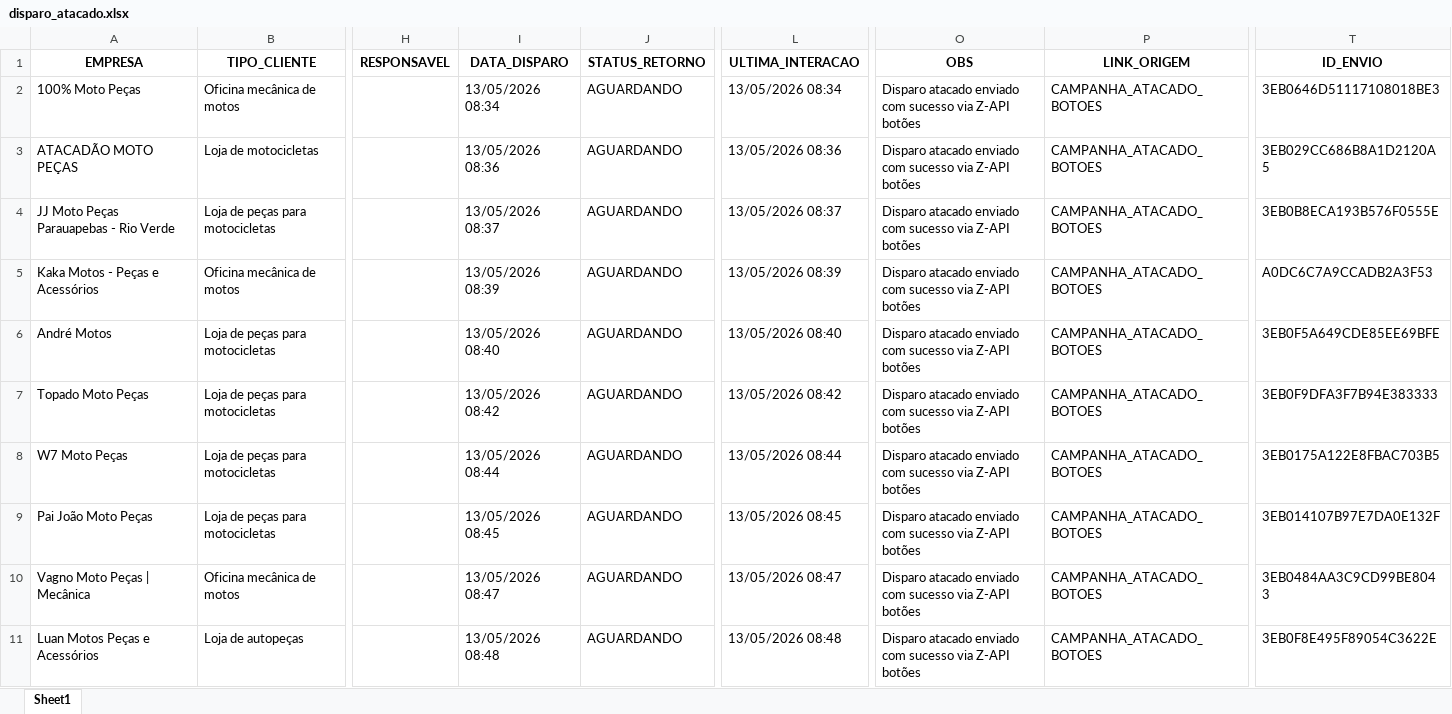
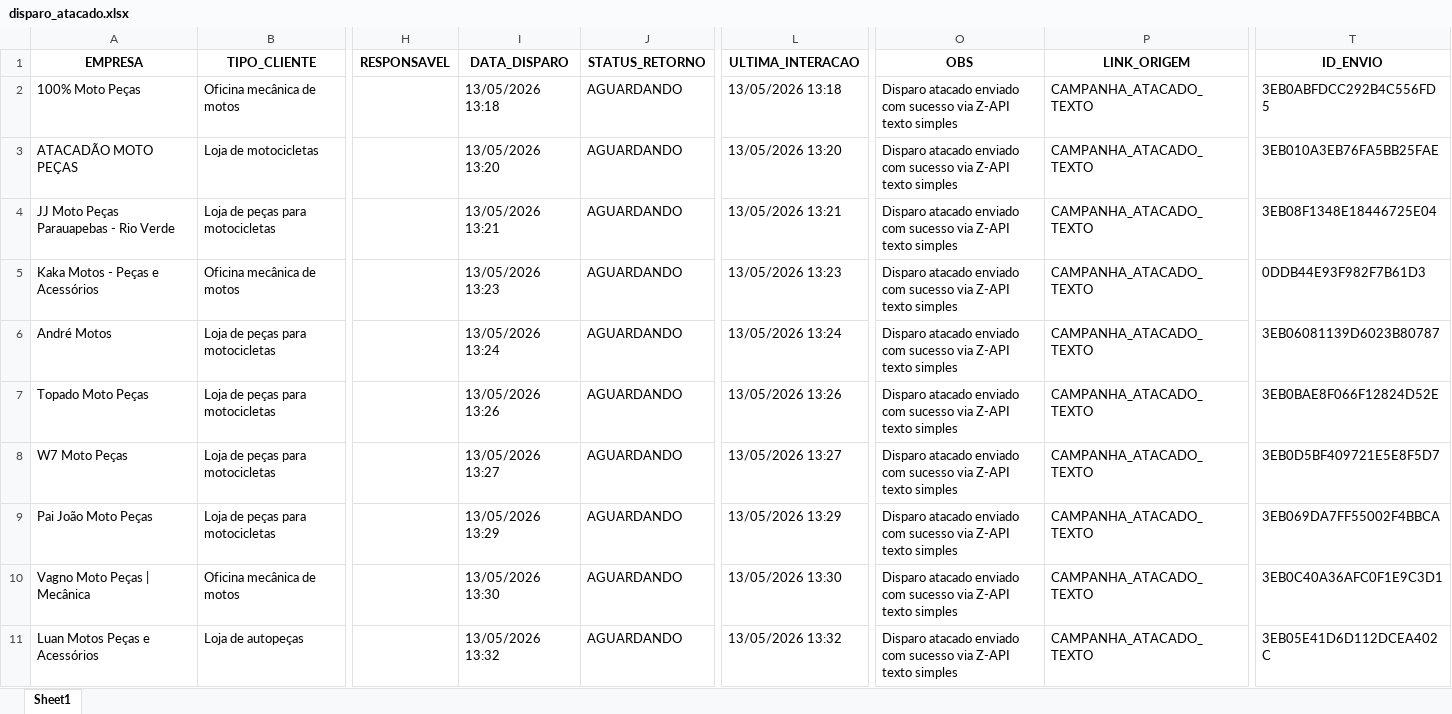
Before and after one commit to joaovictorcorreia835-cell/yamaha-bot, an Excel workbook: templates/data/disparo_atacado.xlsx, sheet Sheet1, drawn as a sheet; only a part is shown, gaps mark what is left out; values as stored, in another font and other column widths than the file's, no borders; the diff covers the shown part only; the diff names each change by its address in the sheet, - before the commit and + after, or states it on an @@ line.

```diff
--- a/templates/data/disparo_atacado.xlsx (sheet Sheet1)
+++ b/templates/data/disparo_atacado.xlsx (sheet Sheet1)
-I2 (DATA_DISPARO): 13/05/2026 08:34
+I2 (DATA_DISPARO): 13/05/2026 13:18
-L2 (ULTIMA_INTERACAO): 13/05/2026 08:34
+L2 (ULTIMA_INTERACAO): 13/05/2026 13:18
-O2:O11 (OBS): …via Z-API botões
+O2:O11 (OBS): …via Z-API texto simples
-P2:P11 (LINK_ORIGEM): CAMPANHA_ATACADO_BOTOES
+P2:P11 (LINK_ORIGEM): CAMPANHA_ATACADO_TEXTO
-T2 (ID_ENVIO): 3EB0646D51117108018BE3
+T2 (ID_ENVIO): 3EB0ABFDCC292B4C556FD5
-I3 (DATA_DISPARO): 13/05/2026 08:36
+I3 (DATA_DISPARO): 13/05/2026 13:20
-L3 (ULTIMA_INTERACAO): 13/05/2026 08:36
+L3 (ULTIMA_INTERACAO): 13/05/2026 13:20
-T3 (ID_ENVIO): 3EB029CC686B8A1D2120A5
+T3 (ID_ENVIO): 3EB010A3EB76FA5BB25FAE
-I4 (DATA_DISPARO): 13/05/2026 08:37
+I4 (DATA_DISPARO): 13/05/2026 13:21
-L4 (ULTIMA_INTERACAO): 13/05/2026 08:37
+L4 (ULTIMA_INTERACAO): 13/05/2026 13:21
-T4 (ID_ENVIO): 3EB0B8ECA193B576F0555E
+T4 (ID_ENVIO): 3EB08F1348E18446725E04
-I5 (DATA_DISPARO): 13/05/2026 08:39
+I5 (DATA_DISPARO): 13/05/2026 13:23
-L5 (ULTIMA_INTERACAO): 13/05/2026 08:39
+L5 (ULTIMA_INTERACAO): 13/05/2026 13:23
-T5 (ID_ENVIO): A0DC6C7A9CCADB2A3F53
+T5 (ID_ENVIO): 0DDB44E93F982F7B61D3
-I6 (DATA_DISPARO): 13/05/2026 08:40
+I6 (DATA_DISPARO): 13/05/2026 13:24
-L6 (ULTIMA_INTERACAO): 13/05/2026 08:40
+L6 (ULTIMA_INTERACAO): 13/05/2026 13:24
-T6 (ID_ENVIO): 3EB0F5A649CDE85EE69BFE
+T6 (ID_ENVIO): 3EB06081139D6023B80787
-I7 (DATA_DISPARO): 13/05/2026 08:42
+I7 (DATA_DISPARO): 13/05/2026 13:26
-L7 (ULTIMA_INTERACAO): 13/05/2026 08:42
+L7 (ULTIMA_INTERACAO): 13/05/2026 13:26
-T7 (ID_ENVIO): 3EB0F9DFA3F7B94E383333
+T7 (ID_ENVIO): 3EB0BAE8F066F12824D52E
-I8 (DATA_DISPARO): 13/05/2026 08:44
+I8 (DATA_DISPARO): 13/05/2026 13:27
-L8 (ULTIMA_INTERACAO): 13/05/2026 08:44
+L8 (ULTIMA_INTERACAO): 13/05/2026 13:27
-T8 (ID_ENVIO): 3EB0175A122E8FBAC703B5
+T8 (ID_ENVIO): 3EB0D5BF409721E5E8F5D7
-I9 (DATA_DISPARO): 13/05/2026 08:45
+I9 (DATA_DISPARO): 13/05/2026 13:29
-L9 (ULTIMA_INTERACAO): 13/05/2026 08:45
+L9 (ULTIMA_INTERACAO): 13/05/2026 13:29
-T9 (ID_ENVIO): 3EB014107B97E7DA0E132F
+T9 (ID_ENVIO): 3EB069DA7FF55002F4BBCA
-I10 (DATA_DISPARO): 13/05/2026 08:47
+I10 (DATA_DISPARO): 13/05/2026 13:30
-L10 (ULTIMA_INTERACAO): 13/05/2026 08:47
+L10 (ULTIMA_INTERACAO): 13/05/2026 13:30
-T10 (ID_ENVIO): 3EB0484AA3C9CD99BE8043
+T10 (ID_ENVIO): 3EB0C40A36AFC0F1E9C3D1
-I11 (DATA_DISPARO): 13/05/2026 08:48
+I11 (DATA_DISPARO): 13/05/2026 13:32
-L11 (ULTIMA_INTERACAO): 13/05/2026 08:48
+L11 (ULTIMA_INTERACAO): 13/05/2026 13:32
-T11 (ID_ENVIO): 3EB0F8E495F89054C3622E
+T11 (ID_ENVIO): 3EB05E41D6D112DCEA402C
```
Also changed, not shown: 114 edited cells elsewhere in this sheet, 5 other files.
